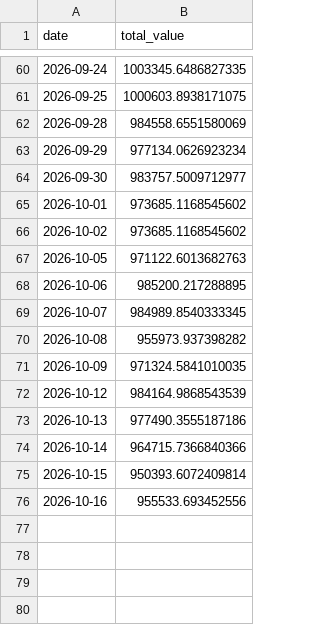
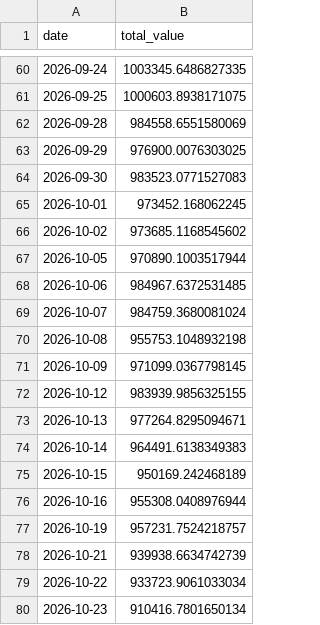
Before and after one commit to kreeshpatel/nifty-satvik, a CSV file: results/portfolio_history_weekly.csv, drawn as a sheet; only a part is shown, gaps mark what is left out.

```diff
--- a/results/portfolio_history_weekly.csv
+++ b/results/portfolio_history_weekly.csv
@@ -62,15 +62,19 @@ date,total_value
 2026-09-28,984558.6551580069
-2026-09-29,977134.0626923234
-2026-09-30,983757.5009712977
-2026-10-01,973685.1168545602
+2026-09-29,976900.0076303025
+2026-09-30,983523.0771527083
+2026-10-01,973452.168062245
 2026-10-02,973685.1168545602
-2026-10-05,971122.6013682763
-2026-10-06,985200.217288895
-2026-10-07,984989.8540333345
-2026-10-08,955973.937398282
-2026-10-09,971324.5841010035
-2026-10-12,984164.9868543539
-2026-10-13,977490.3555187186
-2026-10-14,964715.7366840366
-2026-10-15,950393.6072409814
-2026-10-16,955533.693452556
+2026-10-05,970890.1003517944
+2026-10-06,984967.6372531485
+2026-10-07,984759.3680081024
+2026-10-08,955753.1048932198
+2026-10-09,971099.0367798145
+2026-10-12,983939.9856325155
+2026-10-13,977264.8295094671
+2026-10-14,964491.6138349383
+2026-10-15,950169.242468189
+2026-10-16,955308.0408976944
+2026-10-19,957231.7524218757
+2026-10-21,939938.6634742739
+2026-10-22,933723.9061033034
+2026-10-23,910416.7801650134
```
Also changed, not shown: results/attribution_ledger.csv, results/signal_quality_forward.csv, 27 other files.
